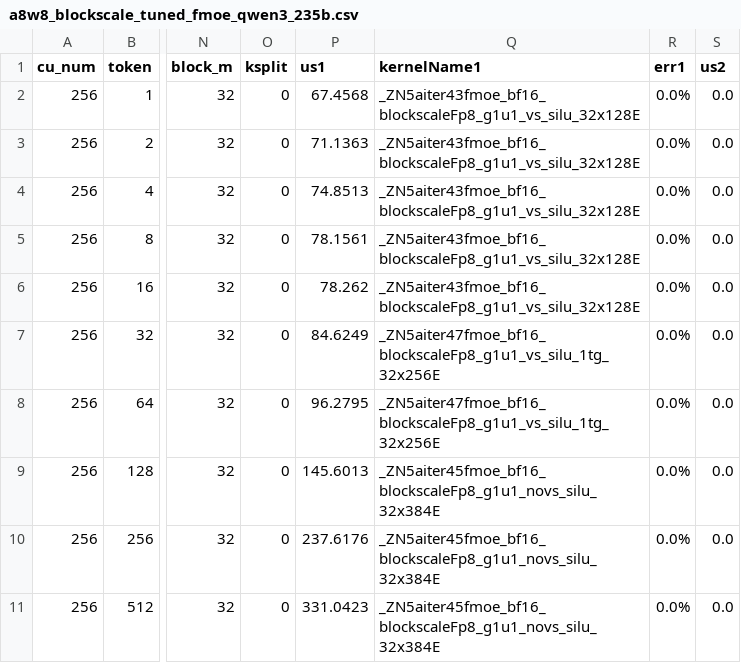
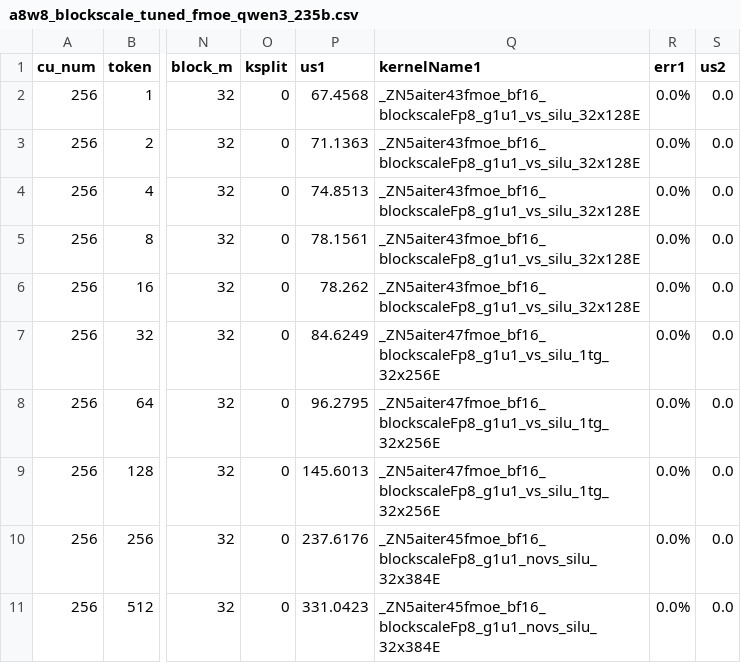
Before and after one commit to gronsti-amd/aiter, a CSV file: aiter/configs/model_configs/a8w8_blockscale_tuned_fmoe_qwen3_235b.csv, drawn as a sheet; only a part is shown, gaps mark what is left out; the diff names each change by its address in the sheet, - before the commit and + after, or states it on an @@ line.

```diff
--- a/aiter/configs/model_configs/a8w8_blockscale_tuned_fmoe_qwen3_235b.csv
+++ b/aiter/configs/model_configs/a8w8_blockscale_tuned_fmoe_qwen3_235b.csv
-Q9 (kernelName1): _ZN5aiter45fmoe_bf16_blockscaleFp8_g1u1_novs_silu_32x384E
+Q9 (kernelName1): _ZN5aiter47fmoe_bf16_blockscaleFp8_g1u1_vs_silu_1tg_32x256E
```
Also changed, not shown: 1 other file.
